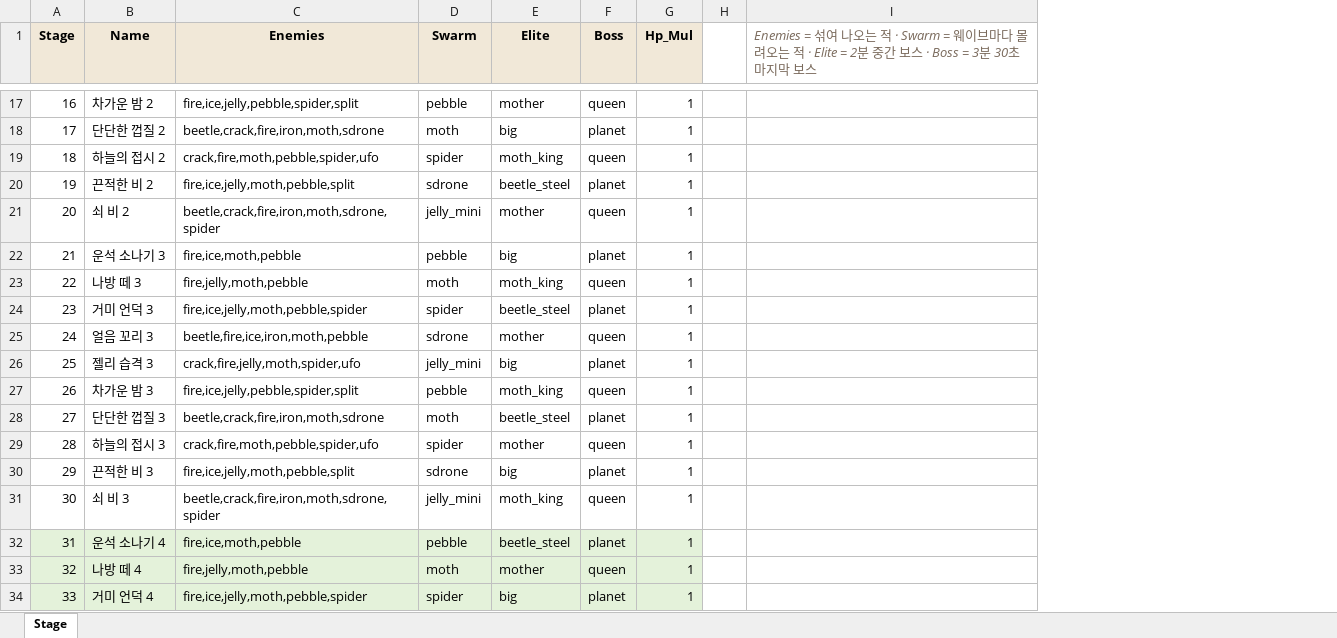
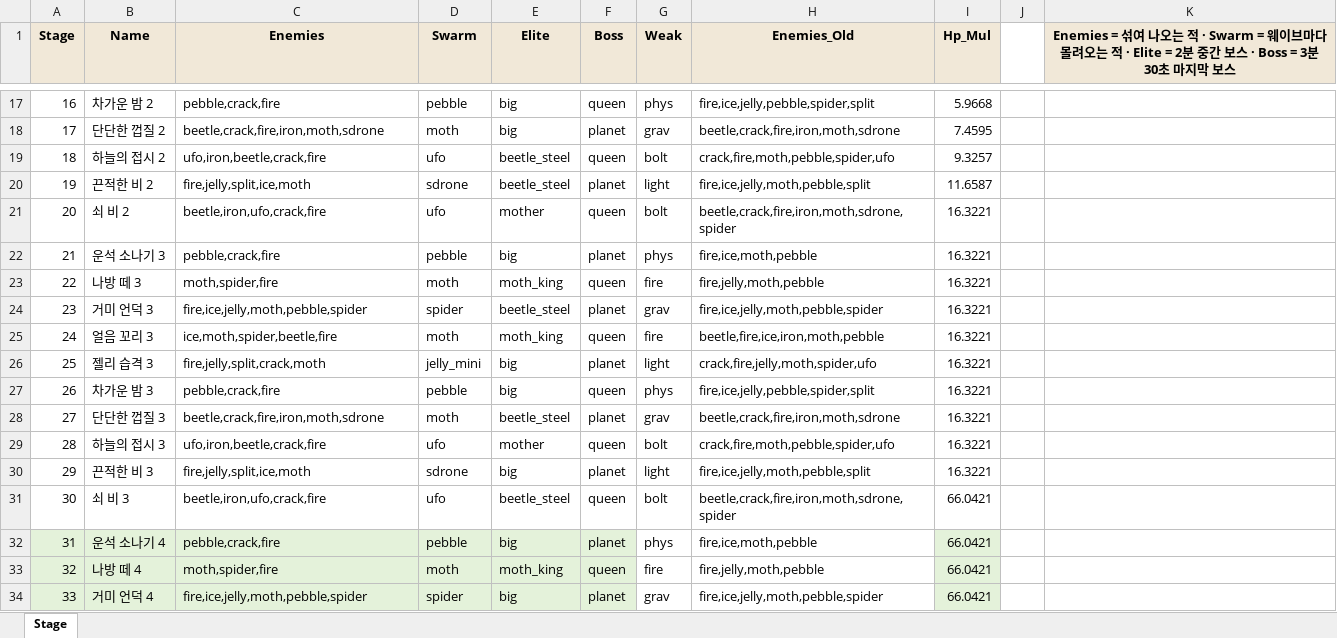
Before and after one commit to JeongJoongHee/EarthDefence, an Excel workbook: Earth_Defence/Table/Stage.xlsx, sheet Stage, drawn as a sheet; only a part is shown, gaps mark what is left out; values as stored, in another font and other column widths than the file's, no borders; addresses are those after the commit; the diff covers the shown part only; the diff names each change by its address in the sheet, - before the commit and + after, or states it on an @@ line.

```diff
--- a/Earth_Defence/Table/Stage.xlsx (sheet Stage)
+++ b/Earth_Defence/Table/Stage.xlsx (sheet Stage)
+column G (Weak), rows 17-34: phys | grav | bolt | light | bolt | phys | fire | grav | fire | light | phys | grav | bolt | light | bolt | phys | fire | grav
+column H (Enemies_Old), rows 17-34: fire,ice,jelly,pebble,spider,split | beetle,crack,fire,iron,moth,sdrone | crack,fire,moth,pebble,spider,ufo | fire,ice,jelly,moth,pebble,split | beetle,crack,fire,iron,moth,sdrone,spider | fire,ice,moth,pebble | fire,jelly,moth,pebble | fire,ice,jelly,moth,pebble,spider | beetle,fire,ice,iron,moth,pebble | crack,fire,jelly,moth,spider,ufo | fire,ice,jelly,pebble,spider,split | beetle,crack,fire,iron,moth,sdrone | crack,fire,moth,pebble,spider,ufo | fire,ice,jelly,moth,pebble,split | beetle,crack,fire,iron,moth,sdrone,spider | fire,ice,moth,pebble | fire,jelly,moth,pebble | fire,ice,jelly,moth,pebble,spider
@@ K1 fill: none → #F1E8D8, bold: off → on, italic: on → off, text colour: #7A6A5C → black, alignment: left → center @@
-C17 (Enemies): fire,ice,jelly,pebble,spider,split
+C17 (Enemies): pebble,crack,fire
-E17 (Elite): mother
+E17 (Elite): big
-I17 (Hp_Mul): 1
+I17 (Hp_Mul): 5.9668
-I18 (Hp_Mul): 1
+I18 (Hp_Mul): 7.4595
-C19 (Enemies): crack,fire,moth,pebble,spider,ufo
+C19 (Enemies): ufo,iron,beetle,crack,fire
-D19 (Swarm): spider
+D19 (Swarm): ufo
-E19 (Elite): moth_king
+E19 (Elite): beetle_steel
-I19 (Hp_Mul): 1
+I19 (Hp_Mul): 9.3257
-C20 (Enemies): fire,ice,jelly,moth,pebble,split
+C20 (Enemies): fire,jelly,split,ice,moth
-I20 (Hp_Mul): 1
+I20 (Hp_Mul): 11.6587
-C21 (Enemies): beetle,crack,fire,iron,moth,sdrone,spider
+C21 (Enemies): beetle,iron,ufo,crack,fire
-D21 (Swarm): jelly_mini
+D21 (Swarm): ufo
-I21:I30 (Hp_Mul): 1
+I21:I30 (Hp_Mul): 16.3221
-C22 (Enemies): fire,ice,moth,pebble
+C22 (Enemies): pebble,crack,fire
-C23 (Enemies): fire,jelly,moth,pebble
+C23 (Enemies): moth,spider,fire
-C25 (Enemies): beetle,fire,ice,iron,moth,pebble
+C25 (Enemies): ice,moth,spider,beetle,fire
-D25 (Swarm): sdrone
+D25 (Swarm): moth
-E25 (Elite): mother
+E25 (Elite): moth_king
-C26 (Enemies): crack,fire,jelly,moth,spider,ufo
+C26 (Enemies): fire,jelly,split,crack,moth
-C27 (Enemies): fire,ice,jelly,pebble,spider,split
+C27 (Enemies): pebble,crack,fire
-E27 (Elite): moth_king
+E27 (Elite): big
-C29 (Enemies): crack,fire,moth,pebble,spider,ufo
+C29 (Enemies): ufo,iron,beetle,crack,fire
-D29 (Swarm): spider
+D29 (Swarm): ufo
-C30 (Enemies): fire,ice,jelly,moth,pebble,split
+C30 (Enemies): fire,jelly,split,ice,moth
-C31 (Enemies): beetle,crack,fire,iron,moth,sdrone,spider
+C31 (Enemies): beetle,iron,ufo,crack,fire
-D31 (Swarm): jelly_mini
+D31 (Swarm): ufo
-E31 (Elite): moth_king
+E31 (Elite): beetle_steel
-I31:I34 (Hp_Mul): 1
+I31:I34 (Hp_Mul): 66.0421
-C32 (Enemies): fire,ice,moth,pebble
+C32 (Enemies): pebble,crack,fire
-E32 (Elite): beetle_steel
+E32 (Elite): big
-C33 (Enemies): fire,jelly,moth,pebble
+C33 (Enemies): moth,spider,fire
-E33 (Elite): mother
+E33 (Elite): moth_king
```
Also changed, not shown: 193 edited cells elsewhere in this sheet, Earth_Defence/Table/Config.xlsx, Earth_Defence/Table/String.xlsx, 21 other files.
